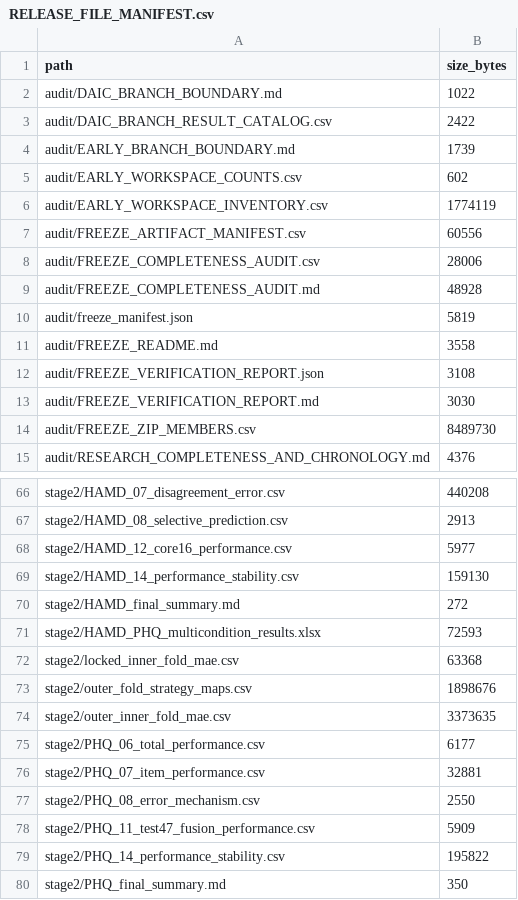
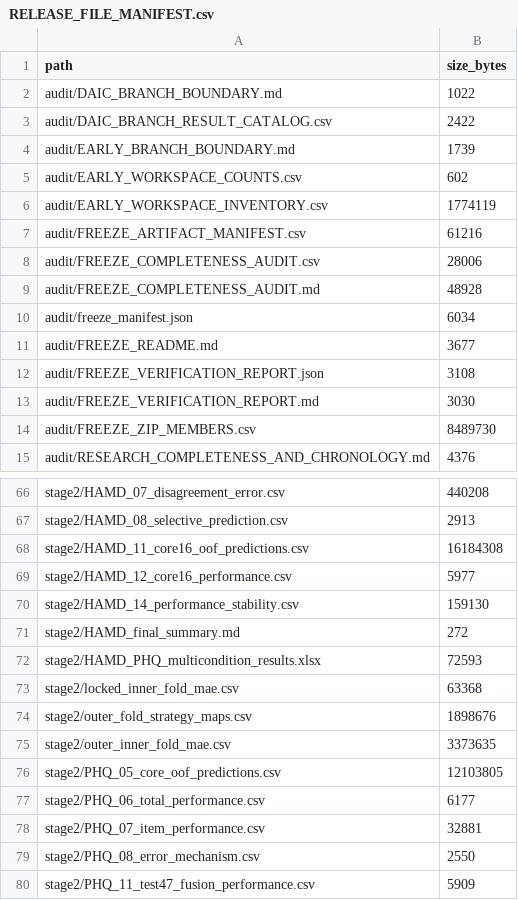
Before and after one commit to jersery66/HAMD-PHQ, a CSV file: freeze_20260912/RELEASE_FILE_MANIFEST.csv, drawn as a sheet; only a part is shown, gaps mark what is left out; the shorter side is filled out with more unchanged rows.

```diff
--- a/freeze_20260912/RELEASE_FILE_MANIFEST.csv
+++ b/freeze_20260912/RELEASE_FILE_MANIFEST.csv
@@ -6,7 +6,7 @@ audit/EARLY_WORKSPACE_COUNTS.csv,602
 audit/EARLY_WORKSPACE_INVENTORY.csv,1774119
-audit/FREEZE_ARTIFACT_MANIFEST.csv,60556
+audit/FREEZE_ARTIFACT_MANIFEST.csv,61216
 audit/FREEZE_COMPLETENESS_AUDIT.csv,28006
 audit/FREEZE_COMPLETENESS_AUDIT.md,48928
-audit/freeze_manifest.json,5819
-audit/FREEZE_README.md,3558
+audit/freeze_manifest.json,6034
+audit/FREEZE_README.md,3677
 audit/FREEZE_VERIFICATION_REPORT.json,3108
@@ -67,2 +67,3 @@ stage2/HAMD_07_disagreement_error.csv,440208
 stage2/HAMD_08_selective_prediction.csv,2913
+stage2/HAMD_11_core16_oof_predictions.csv,16184308
 stage2/HAMD_12_core16_performance.csv,5977
@@ -74,2 +75,3 @@ stage2/outer_fold_strategy_maps.csv,1898676
 stage2/outer_inner_fold_mae.csv,3373635
+stage2/PHQ_05_core_oof_predictions.csv,12103805
 stage2/PHQ_06_total_performance.csv,6177
```
Also changed, not shown: freeze_20260912/audit/FREEZE_ARTIFACT_MANIFEST.csv, 7 other files.
